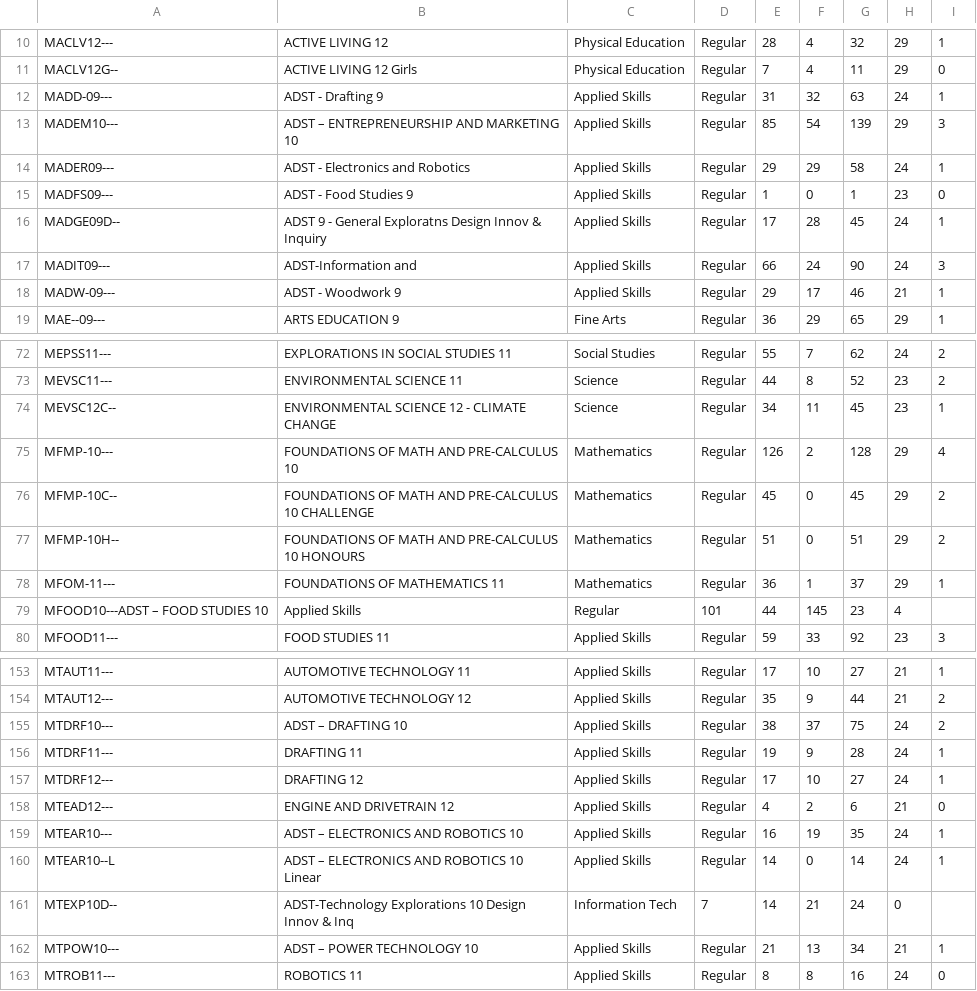
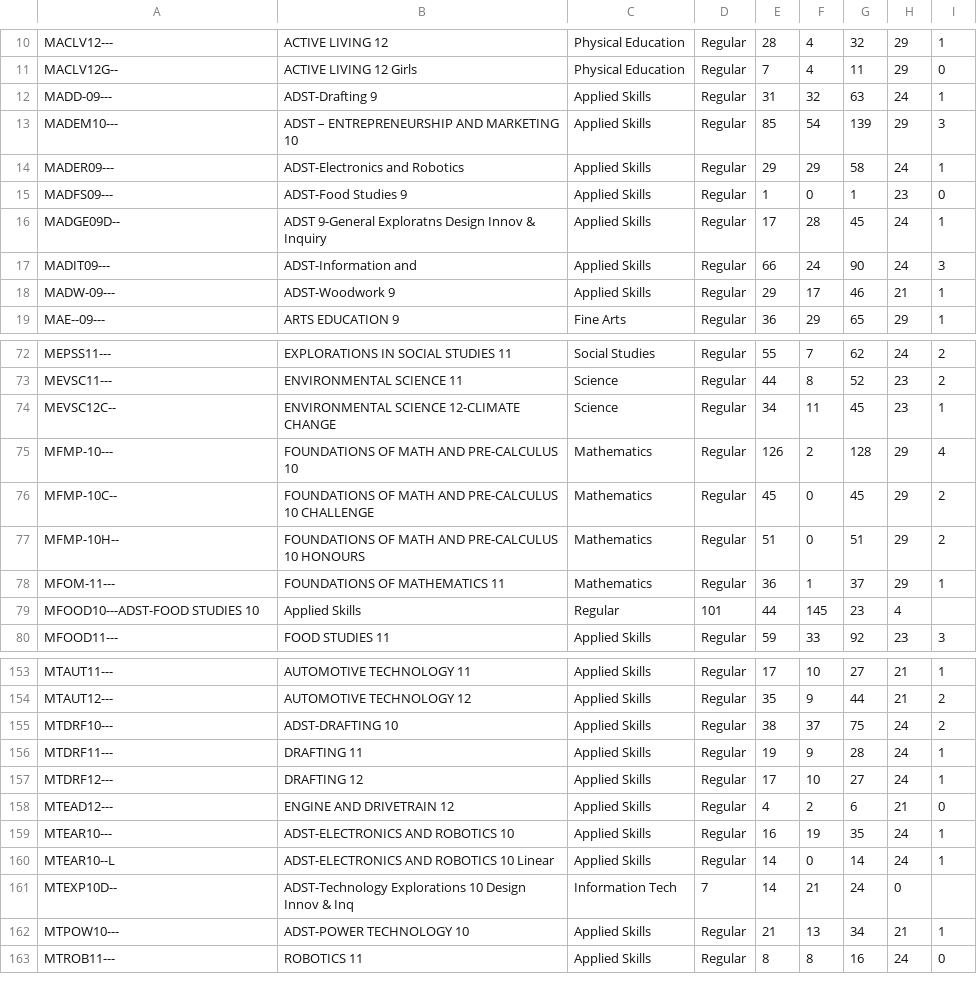
Before and after one commit to JoeySee/TimetableProblem, a CSV file: Course Information (tally).csv, drawn as a sheet; only a part is shown, gaps mark what is left out; the diff covers the shown part only.

Commit message:
fixed weird - thing

```diff
--- a/Course Information (tally).csv
+++ b/Course Information (tally).csv
@@ -11,9 +11,9 @@ MACLV12---,ACTIVE LIVING 12,Physical Education,Regular,28,4,32,29,1
 MACLV12G--,ACTIVE LIVING 12 Girls,Physical Education,Regular,7,4,11,29,0
-MADD-09---,ADST - Drafting 9,Applied Skills,Regular,31,32,63,24,1
+MADD-09---,ADST-Drafting 9,Applied Skills,Regular,31,32,63,24,1
 MADEM10---,ADST – ENTREPRENEURSHIP AND MARKETING 10,Applied Skills,Regular,85,54,139,29,3
-MADER09---,ADST - Electronics and Robotics,Applied Skills,Regular,29,29,58,24,1
-MADFS09---,ADST - Food Studies 9,Applied Skills,Regular,1,0,1,23,0
-MADGE09D--,ADST 9 - General Exploratns Design Innov & Inquiry,Applied Skills,Regular,17,28,45,24,1
+MADER09---,ADST-Electronics and Robotics,Applied Skills,Regular,29,29,58,24,1
+MADFS09---,ADST-Food Studies 9,Applied Skills,Regular,1,0,1,23,0
+MADGE09D--,ADST 9-General Exploratns Design Innov & Inquiry,Applied Skills,Regular,17,28,45,24,1
 MADIT09---,ADST-Information and ,Applied Skills,Regular,66,24,90,24,3
-MADW-09---,ADST - Woodwork 9,Applied Skills,Regular,29,17,46,21,1
+MADW-09---,ADST-Woodwork 9,Applied Skills,Regular,29,17,46,21,1
 MAE--09---,ARTS EDUCATION 9,Fine Arts,Regular,36,29,65,29,1
@@ -73,3 +73,3 @@ MEPSS11---,EXPLORATIONS IN SOCIAL STUDIES 11,Social Studies,Regular,55,7,62,24,2
 MEVSC11---,ENVIRONMENTAL SCIENCE 11,Science,Regular,44,8,52,23,2
-MEVSC12C--,ENVIRONMENTAL SCIENCE 12 - CLIMATE CHANGE,Science,Regular,34,11,45,23,1
+MEVSC12C--,ENVIRONMENTAL SCIENCE 12-CLIMATE CHANGE,Science,Regular,34,11,45,23,1
 MFMP-10---,FOUNDATIONS OF MATH AND PRE-CALCULUS 10,Mathematics,Regular,126,2,128,29,4
@@ -78,3 +78,3 @@ MFMP-10H--,FOUNDATIONS OF MATH AND PRE-CALCULUS 10 HONOURS,Mathematics,Regular,5
 MFOM-11---,FOUNDATIONS OF MATHEMATICS 11,Mathematics,Regular,36,1,37,29,1
-MFOOD10---ADST –  FOOD STUDIES 10,Applied Skills,Regular,101,44,145,23,4
+MFOOD10---ADST-FOOD STUDIES 10,Applied Skills,Regular,101,44,145,23,4
 MFOOD11---,FOOD STUDIES 11,Applied Skills,Regular,59,33,92,23,3
@@ -154,3 +154,3 @@ MTAUT11---,AUTOMOTIVE TECHNOLOGY 11,Applied Skills,Regular,17,10,27,21,1
 MTAUT12---,AUTOMOTIVE TECHNOLOGY 12,Applied Skills,Regular,35,9,44,21,2
-MTDRF10---,ADST –  DRAFTING 10,Applied Skills,Regular,38,37,75,24,2
+MTDRF10---,ADST-DRAFTING 10,Applied Skills,Regular,38,37,75,24,2
 MTDRF11---,DRAFTING 11,Applied Skills,Regular,19,9,28,24,1
@@ -158,6 +158,6 @@ MTDRF12---,DRAFTING 12,Applied Skills,Regular,17,10,27,24,1
 MTEAD12---,ENGINE AND DRIVETRAIN 12,Applied Skills,Regular,4,2,6,21,0
-MTEAR10---,ADST –  ELECTRONICS AND ROBOTICS 10,Applied Skills,Regular,16,19,35,24,1
-MTEAR10--L,ADST –  ELECTRONICS AND ROBOTICS 10 Linear,Applied Skills,Regular,14,0,14,24,1
+MTEAR10---,ADST-ELECTRONICS AND ROBOTICS 10,Applied Skills,Regular,16,19,35,24,1
+MTEAR10--L,ADST-ELECTRONICS AND ROBOTICS 10 Linear,Applied Skills,Regular,14,0,14,24,1
 MTEXP10D--,ADST-Technology Explorations 10 Design Innov & Inq,Information Tech,7,14,21,24,0
-MTPOW10---,ADST –  POWER TECHNOLOGY 10,Applied Skills,Regular,21,13,34,21,1
+MTPOW10---,ADST-POWER TECHNOLOGY 10,Applied Skills,Regular,21,13,34,21,1
 MTROB11---,ROBOTICS 11,Applied Skills,Regular,8,8,16,24,0
```
Also changed, not shown: 2 edited cells elsewhere in this file.
